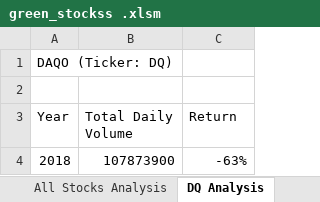
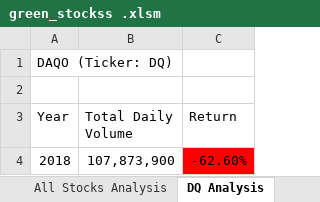
Before and after one commit to bsamimi25/stock-analysis, an Excel workbook: green_stockss .xlsm, sheet DQ Analysis, drawn as a sheet; values as stored, in another font and other column widths than the file's, no borders; charts and pictures not drawn; the diff names each change by its address in the sheet, - before the commit and + after, or states it on an @@ line.

Commit message:
Made Analysis for 2017 and 2018

```diff
--- a/green_stockss .xlsm (sheet DQ Analysis)
+++ b/green_stockss .xlsm (sheet DQ Analysis)
-B4 (Total Daily Volume): 107873900
+B4 (Total Daily Volume): 107,873,900
-C4 (Return): -63%
+C4 (Return): -62.60%
-C4 fill: none
+C4 fill: #FF0000
```
Also changed, not shown: sheet All Stocks Analysis, charts or pictures, 1 other file.
